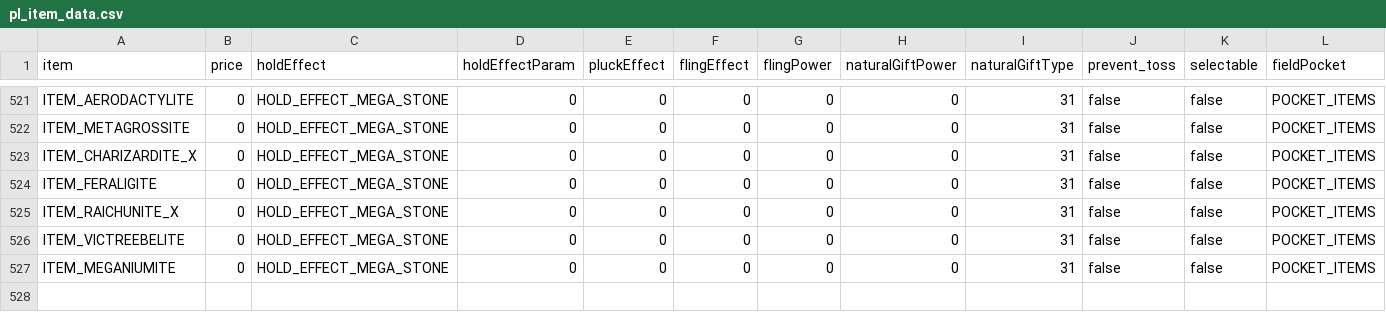
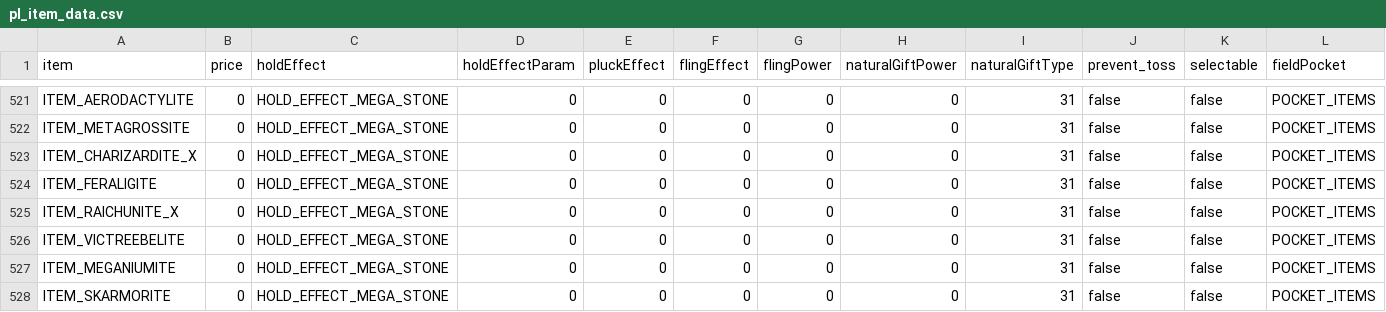
Before and after one commit to matt-newhall/plat-hack-decomp, a CSV file: res/items/pl_item_data.csv, drawn as a sheet; only a part is shown, gaps mark what is left out; rows hold the shown columns only; the diff names each change by its address in the sheet, - before the commit and + after, or states it on an @@ line.

Commit message:
feat: add Mega Skarmory

```diff
--- a/res/items/pl_item_data.csv
+++ b/res/items/pl_item_data.csv
+row 528: ITEM_SKARMORITE | 0 | HOLD_EFFECT_MEGA_STONE | 0 | 0 | 0 | 0 | 0 | 31 | false | false | POCKET_ITEMS
```
Also changed, not shown: 31 other files.
